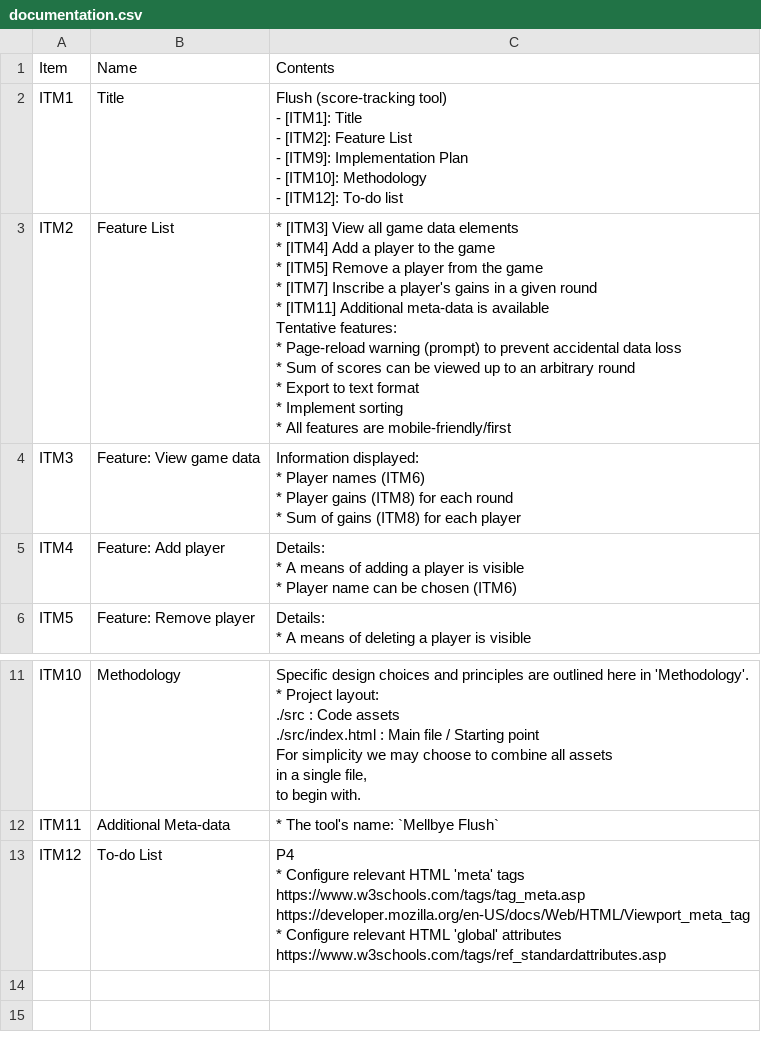
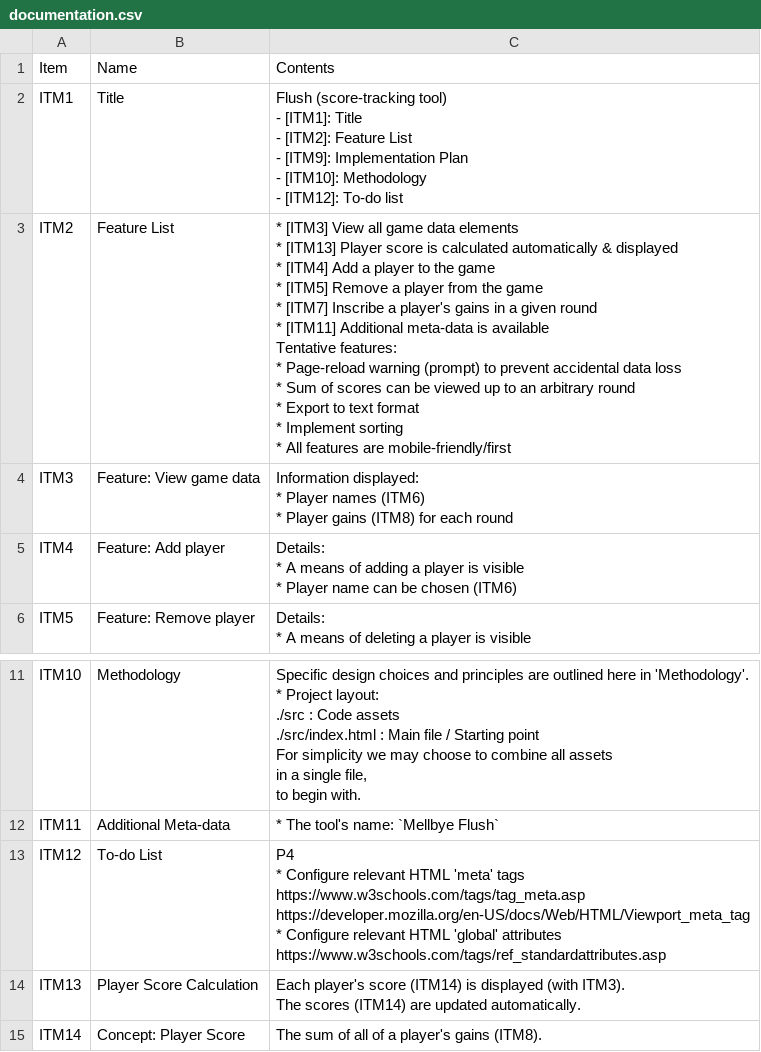
Before and after one commit to 122800/flush, a CSV file: documentation.csv, drawn as a sheet; only a part is shown, gaps mark what is left out.

Commit message:
Split ITM13 from ITM3

```diff
--- a/documentation.csv
+++ b/documentation.csv
@@ -9,23 +9,23 @@ Flush (score-tracking tool)
 "
-ITM2|Feature List|"
-* [ITM3] View all game data elements
-* [ITM4] Add a player to the game
-* [ITM5] Remove a player from the game
-* [ITM7] Inscribe a player's gains in a given round
-* [ITM11] Additional meta-data is available
-
-Tentative features:
-
-* Page-reload warning (prompt) to prevent accidental data loss
-* Sum of scores can be viewed up to an arbitrary round
-* Export to text format
-* Implement sorting
-* All features are mobile-friendly/first
-"
-ITM3|Feature: View game data|"
-Information displayed:
-* Player names (ITM6)
-* Player gains (ITM8) for each round
-* Sum of gains (ITM8) for each player
-"
+ITM2|Feature List|"
+* [ITM3] View all game data elements
+* [ITM13] Player score is calculated automatically & displayed
+* [ITM4] Add a player to the game
+* [ITM5] Remove a player from the game
+* [ITM7] Inscribe a player's gains in a given round
+* [ITM11] Additional meta-data is available
+
+Tentative features:
+
+* Page-reload warning (prompt) to prevent accidental data loss
+* Sum of scores can be viewed up to an arbitrary round
+* Export to text format
+* Implement sorting
+* All features are mobile-friendly/first
+"
+ITM3|Feature: View game data|"
+Information displayed:
+* Player names (ITM6)
+* Player gains (ITM8) for each round
+"
 ITM4|Feature: Add player|"
@@ -85 +85,8 @@ P4
 "
+ITM13|Player Score Calculation|"
+Each player's score (ITM14) is displayed (with ITM3).
+The scores (ITM14) are updated automatically.
+"
+ITM14|Concept: Player Score|"
+The sum of all of a player's gains (ITM8).
+"
```
